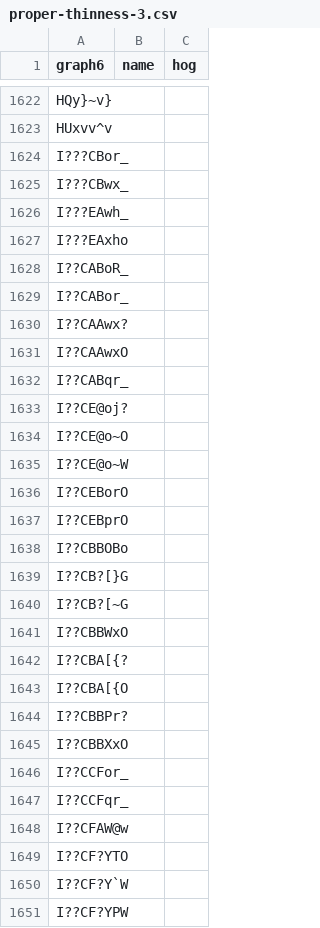
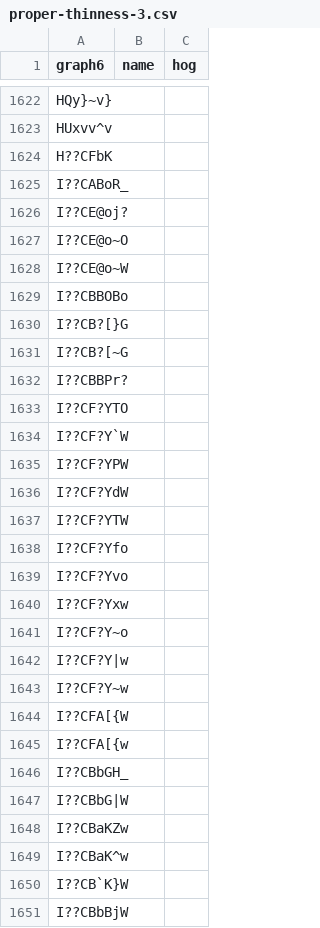
Before and after one commit to ericbrandwein/thinness, a CSV file: data/proper-thinness-3.csv, drawn as a sheet; only a part is shown, gaps mark what is left out; the shorter side is filled out with more unchanged rows; the diff covers the shown part only.

Commit message:
Fix proper thinness minimal graphs

```diff
--- a/data/proper-thinness-3.csv
+++ b/data/proper-thinness-3.csv
@@ -1623,11 +1623,4 @@ HQy}~v},,
 HUxvv^v,,
-I???CBor_,,
-I???CBwx_,,
-I???EAwh_,,
-I???EAxho,,
+H??CFbK,,
 I??CABoR_,,
-I??CABor_,,
-I??CAAwx?,,
-I??CAAwxO,,
-I??CABqr_,,
 I??CE@oj?,,
@@ -1635,4 +1628,2 @@ I??CE@o~O,,
 I??CE@o~W,,
-I??CEBorO,,
-I??CEBprO,,
 I??CBBOBo,,
@@ -1640,10 +1631,3 @@ I??CB?[}G,,
 I??CB?[~G,,
-I??CBBWxO,,
-I??CBA[{?,,
-I??CBA[{O,,
 I??CBBPr?,,
-I??CBBXxO,,
-I??CCFor_,,
-I??CCFqr_,,
-I??CFAW@w,,
 I??CF?YTO,,
```
Also changed, not shown: 12 removed rows elsewhere in this file, 1 other file.
